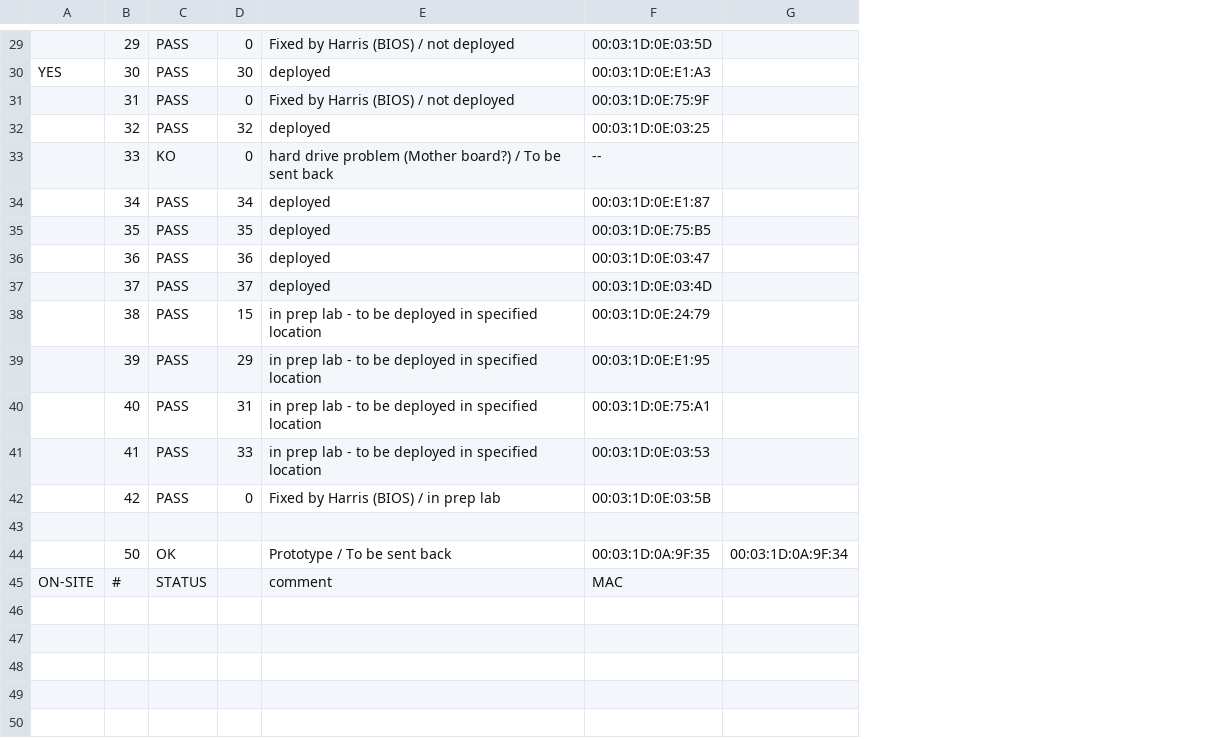
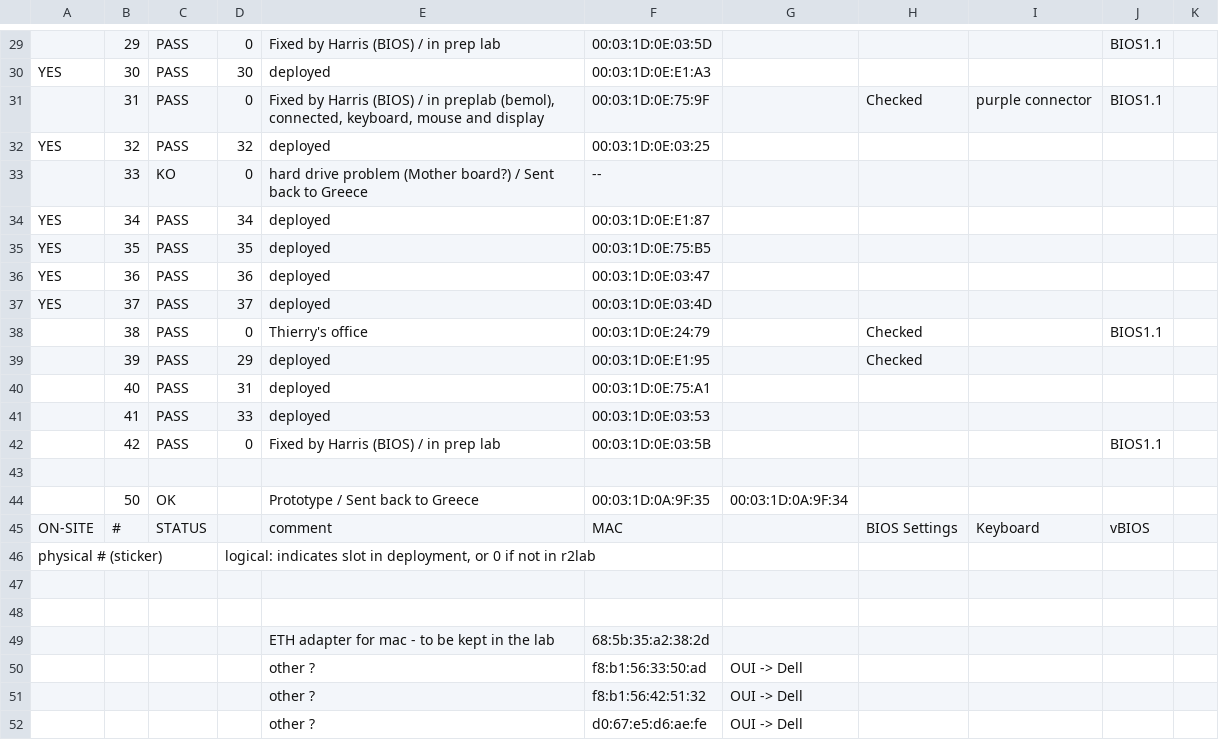
Before and after one commit to parmentelat/r2lab-obsolete, a CSV file: inventory/fit.csv, drawn as a sheet; only a part is shown, gaps mark what is left out; the diff covers the shown part only; the diff names each change by its address in the sheet, - before the commit and + after, or states it on an @@ line.

```diff
--- a/inventory/fit.csv
+++ b/inventory/fit.csv
+column H, rows 31-45: Checked |  |  |  |  |  |  | Checked | Checked |  |  |  |  |  | BIOS Settings
+column I, rows 31-45: purple connector |  |  |  |  |  |  |  |  |  |  |  |  |  | Keyboard
+column J, rows 29-45: BIOS1.1 |  | BIOS1.1 |  |  |  |  |  |  | BIOS1.1 |  |  |  | BIOS1.1 |  |  | vBIOS
+column K, empty
-E29: Fixed by Harris (BIOS) / not deployed
+E29: Fixed by Harris (BIOS) / in prep lab
-E31: …(BIOS) / not deployed
+E31: …(BIOS) / in preplab (bemol), connected, keyboard, mouse and display
-A32: (empty)
+A32: YES
-E33: …board?) / To be sent back
+E33: …board?) / Sent back to Greece
-A34:A37: (empty)
+A34:A37: YES
-D38: 15
+D38: 0
-E38: in prep lab - to be deployed in specified location
+E38: Thierry's office
-E39:E41: in prep lab - to be deployed in specified location
+E39:E41: deployed
-E44: Prototype / To be sent back
+E44: Prototype / Sent back to Greece
+row 46: physical # (sticker) |  |  | logical: indicates slot in deployment, or 0 if not in r2lab
+row 47: (empty)
+row 48: (empty)
+row 49:  |  |  |  | ETH adapter for mac - to be kept in the lab | 68:5b:35:a2:38:2d
+row 50:  |  |  |  | other ? | f8:b1:56:33:50:ad | OUI -> Dell
+row 51:  |  |  |  | other ? | f8:b1:56:42:51:32 | OUI -> Dell
+row 52:  |  |  |  | other ? | d0:67:e5:d6:ae:fe | OUI -> Dell
```
Also changed, not shown: 20 edited cells elsewhere in this file, 5 other files.
